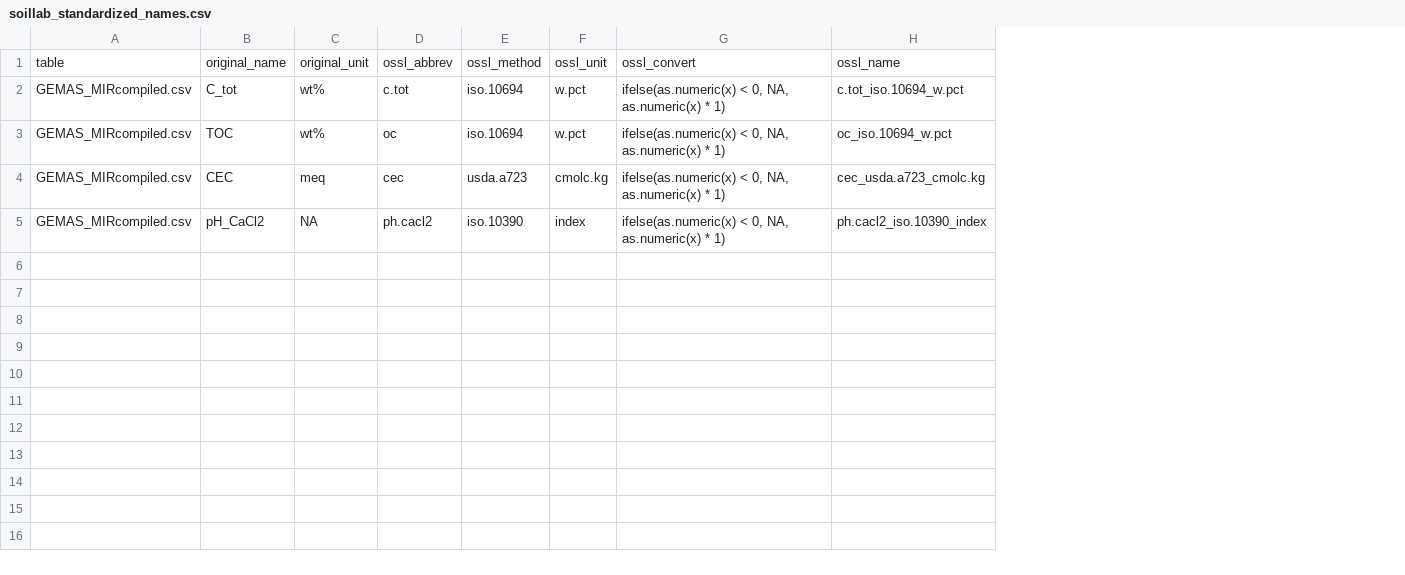
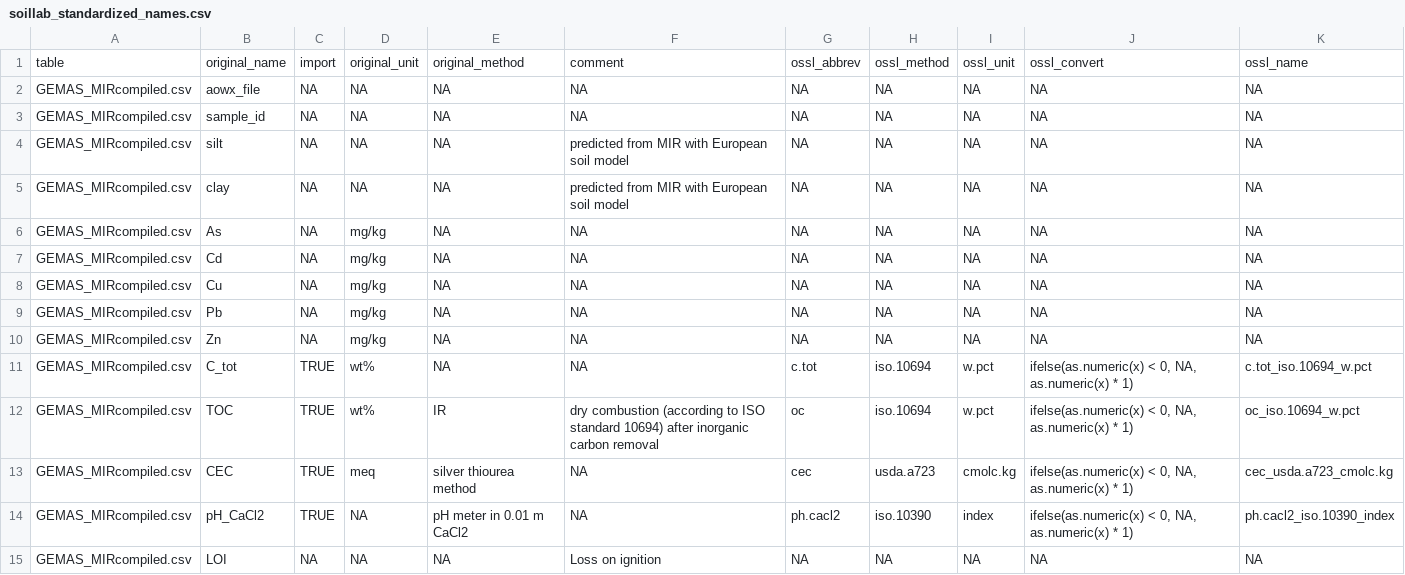
Before and after one commit to soilspectroscopy/ossl-imports, a CSV file: dataset/GEMAS/soillab_standardized_names.csv, drawn as a sheet; the diff names each change by its address in the sheet, - before the commit and + after, or states it on an @@ line.

Commit message:
minor fixes and GEMAS v1.3 import

```diff
--- a/dataset/GEMAS/soillab_standardized_names.csv
+++ b/dataset/GEMAS/soillab_standardized_names.csv
+column C, row 1: import; rows 11-14: all TRUE
+column E, row 1: original_method; rows 11-14: NA | IR | silver thiourea method | pH meter in 0.01 m CaCl2
+column F, row 1: comment; rows 11-14: NA | dry combustion (according to ISO standard 10694) after inorganic carbon removal | NA | NA
+row 2: GEMAS_MIRcompiled.csv | aowx_file | NA | NA | NA | NA | NA | NA | NA | NA | NA
+row 3: GEMAS_MIRcompiled.csv | sample_id | NA | NA | NA | NA | NA | NA | NA | NA | NA
+row 4: GEMAS_MIRcompiled.csv | silt | NA | NA | NA | predicted from MIR with European soil model | NA | NA | NA | NA | NA
+row 5: GEMAS_MIRcompiled.csv | clay | NA | NA | NA | predicted from MIR with European soil model | NA | NA | NA | NA | NA
+row 6: GEMAS_MIRcompiled.csv | As | NA | mg/kg | NA | NA | NA | NA | NA | NA | NA
+row 7: GEMAS_MIRcompiled.csv | Cd | NA | mg/kg | NA | NA | NA | NA | NA | NA | NA
+row 8: GEMAS_MIRcompiled.csv | Cu | NA | mg/kg | NA | NA | NA | NA | NA | NA | NA
+row 9: GEMAS_MIRcompiled.csv | Pb | NA | mg/kg | NA | NA | NA | NA | NA | NA | NA
+row 10: GEMAS_MIRcompiled.csv | Zn | NA | mg/kg | NA | NA | NA | NA | NA | NA | NA
+row 15: GEMAS_MIRcompiled.csv | LOI | NA | NA | NA | Loss on ignition | NA | NA | NA | NA | NA
```
Also changed, not shown: 8 other files.
